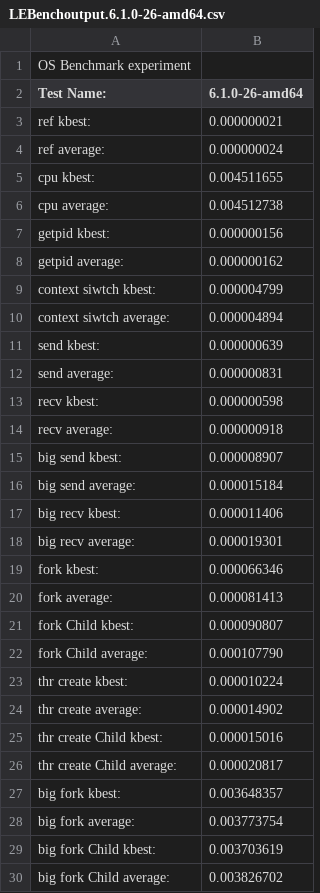
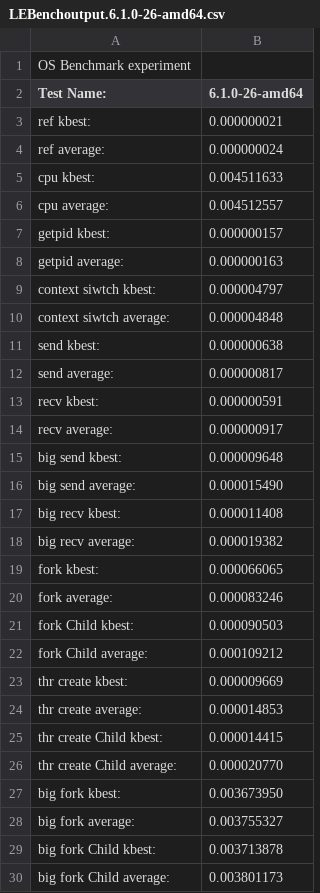
Before and after one commit to Psml03/LEBench-Results, a CSV file: LEBenchoutput.6.1.0-26-amd64.csv, drawn as a sheet; only a part is shown; the diff covers the shown part only.

Commit message:
Run 6 Spectre Store Bypass Kernel

```diff
--- a/LEBenchoutput.6.1.0-26-amd64.csv
+++ b/LEBenchoutput.6.1.0-26-amd64.csv
@@ -4,27 +4,27 @@ Test Name:,6.1.0-26-amd64,
        ref        average:,0.000000024,
-       cpu          kbest:,0.004511655,
-       cpu        average:,0.004512738,
-    getpid          kbest:,0.000000156,
-    getpid        average:,0.000000162,
-context siwtch          kbest:,0.000004799,
-context siwtch        average:,0.000004894,
-      send          kbest:,0.000000639,
-      send        average:,0.000000831,
-      recv          kbest:,0.000000598,
-      recv        average:,0.000000918,
-  big send          kbest:,0.000008907,
-  big send        average:,0.000015184,
-  big recv          kbest:,0.000011406,
-  big recv        average:,0.000019301,
-      fork          kbest:,0.000066346,
-      fork       average:,0.000081413,
-      fork    Child kbest:,0.000090807,
-      fork Child average:,0.000107790,
-thr create          kbest:,0.000010224,
-thr create       average:,0.000014902,
-thr create    Child kbest:,0.000015016,
-thr create Child average:,0.000020817,
-  big fork          kbest:,0.003648357,
-  big fork       average:,0.003773754,
-  big fork    Child kbest:,0.003703619,
-  big fork Child average:,0.003826702,
+       cpu          kbest:,0.004511633,
+       cpu        average:,0.004512557,
+    getpid          kbest:,0.000000157,
+    getpid        average:,0.000000163,
+context siwtch          kbest:,0.000004797,
+context siwtch        average:,0.000004848,
+      send          kbest:,0.000000638,
+      send        average:,0.000000817,
+      recv          kbest:,0.000000591,
+      recv        average:,0.000000917,
+  big send          kbest:,0.000009648,
+  big send        average:,0.000015490,
+  big recv          kbest:,0.000011408,
+  big recv        average:,0.000019382,
+      fork          kbest:,0.000066065,
+      fork       average:,0.000083246,
+      fork    Child kbest:,0.000090503,
+      fork Child average:,0.000109212,
+thr create          kbest:,0.000009669,
+thr create       average:,0.000014853,
+thr create    Child kbest:,0.000014415,
+thr create Child average:,0.000020770,
+  big fork          kbest:,0.003673950,
+  big fork       average:,0.003755327,
+  big fork    Child kbest:,0.003713878,
+  big fork Child average:,0.003801173,
```
Also changed, not shown: 56 edited cells elsewhere in this file.
